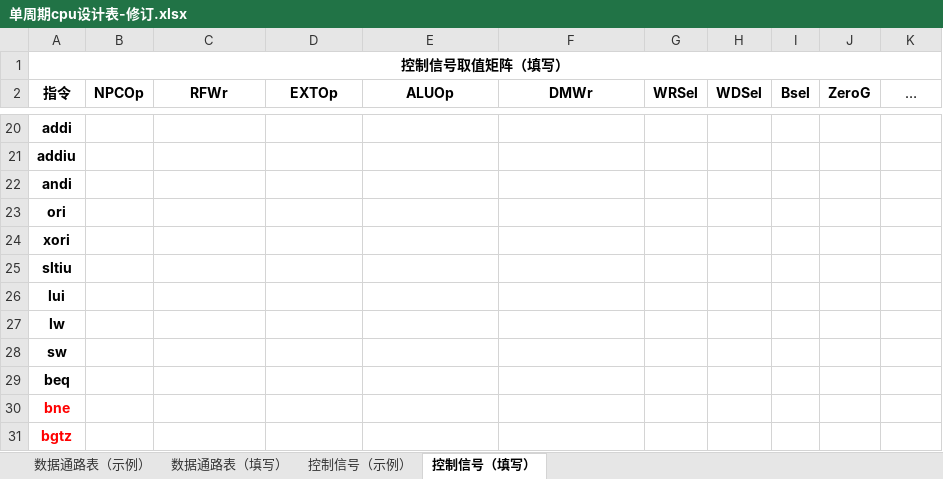
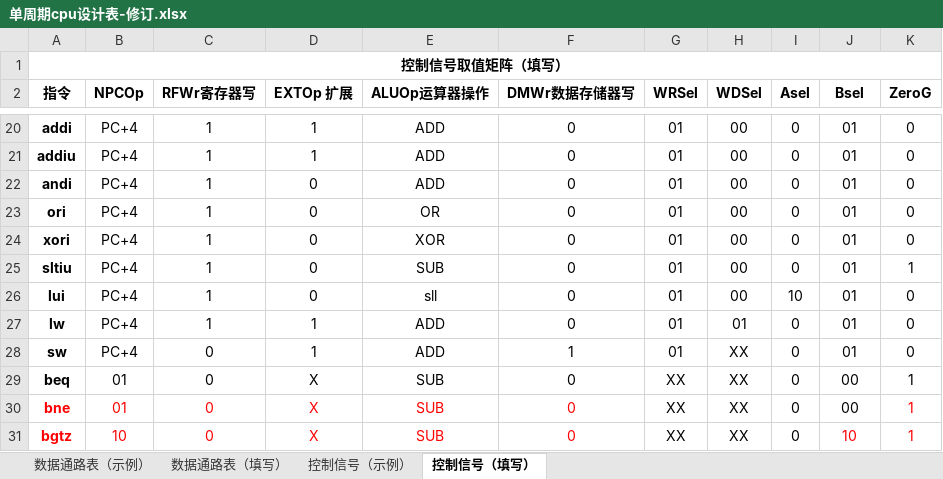
Before and after one commit to Lincyaw/Computer_design_and_practice, an Excel workbook: 实验二 单周期CPU/单周期cpu设计表-修订.xlsx, sheet 控制信号（填写）, drawn as a sheet; only a part is shown, gaps mark what is left out; values as stored, in another font and other column widths than the file's, no borders; the diff covers the shown part only; the diff names each change by its address in the sheet, - before the commit and + after, or states it on an @@ line.

```diff
--- a/实验二 单周期CPU/单周期cpu设计表-修订.xlsx (sheet 控制信号（填写）)
+++ b/实验二 单周期CPU/单周期cpu设计表-修订.xlsx (sheet 控制信号（填写）)
-C2: RFWr
+C2: RFWr寄存器写
-D2: EXTOp
+D2: EXTOp 扩展
-E2: ALUOp
+E2: ALUOp运算器操作
-F2: DMWr
+F2: DMWr数据存储器写
-I2: Bsel
+I2: Asel
-J2: ZeroG
+J2: Bsel
-K2: …
+K2: ZeroG
-K2 bold: off
+K2 bold: on
-B20:B28 (NPCOp): (empty)
+B20:B28 (NPCOp): PC+4
-C20:C27 (RFWr寄存器写): (empty)
+C20:C27 (RFWr寄存器写): 1
-D20:D21 (EXTOp 扩展): (empty)
+D20:D21 (EXTOp 扩展): 1
-E20:E22 (ALUOp运算器操作): (empty)
+E20:E22 (ALUOp运算器操作): ADD
-F20:F27 (DMWr数据存储器写): (empty)
+F20:F27 (DMWr数据存储器写): 0
-G20:G28 (WRSel): (empty)
+G20:G28 (WRSel): 01
-H20:H26 (WDSel): (empty)
+H20:H26 (WDSel): 00
-I20:I25 (Asel): (empty)
+I20:I25 (Asel): 0
-J20:J28 (Bsel): (empty)
+J20:J28 (Bsel): 01
-K20:K24 (ZeroG): (empty)
+K20:K24 (ZeroG): 0
-D22:D26 (EXTOp 扩展): (empty)
+D22:D26 (EXTOp 扩展): 0
-E23 (ALUOp运算器操作): (empty)
+E23 (ALUOp运算器操作): OR
-E24 (ALUOp运算器操作): (empty)
+E24 (ALUOp运算器操作): XOR
-E25 (ALUOp运算器操作): (empty)
+E25 (ALUOp运算器操作): SUB
-K25 (ZeroG): (empty)
+K25 (ZeroG): 1
-E26 (ALUOp运算器操作): (empty)
+E26 (ALUOp运算器操作): sll
-I26 (Asel): (empty)
+I26 (Asel): 10
-K26:K28 (ZeroG): (empty)
+K26:K28 (ZeroG): 0
-D27:D28 (EXTOp 扩展): (empty)
+D27:D28 (EXTOp 扩展): 1
-E27:E28 (ALUOp运算器操作): (empty)
+E27:E28 (ALUOp运算器操作): ADD
-H27 (WDSel): (empty)
+H27 (WDSel): 01
-I27:I31 (Asel): (empty)
+I27:I31 (Asel): 0
-C28:C31 (RFWr寄存器写): (empty)
+C28:C31 (RFWr寄存器写): 0
-F28 (DMWr数据存储器写): (empty)
+F28 (DMWr数据存储器写): 1
-H28:H31 (WDSel): (empty)
+H28:H31 (WDSel): XX
-B29:B30 (NPCOp): (empty)
+B29:B30 (NPCOp): 01
-D29:D31 (EXTOp 扩展): (empty)
+D29:D31 (EXTOp 扩展): X
-E29:E31 (ALUOp运算器操作): (empty)
+E29:E31 (ALUOp运算器操作): SUB
-F29:F31 (DMWr数据存储器写): (empty)
+F29:F31 (DMWr数据存储器写): 0
-G29:G31 (WRSel): (empty)
+G29:G31 (WRSel): XX
-J29:J30 (Bsel): (empty)
+J29:J30 (Bsel): 00
-K29:K31 (ZeroG): (empty)
+K29:K31 (ZeroG): 1
-B31 (NPCOp): (empty)
+B31 (NPCOp): 10
-J31 (Bsel): (empty)
+J31 (Bsel): 10
```
Also changed, not shown: 189 edited cells elsewhere in this sheet, sheet 数据通路表（填写）, sheet 控制信号（示例）.
